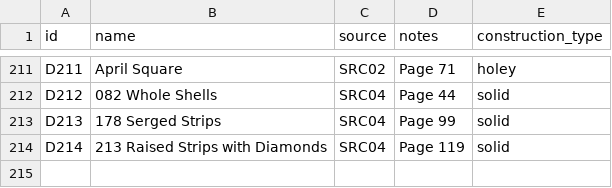
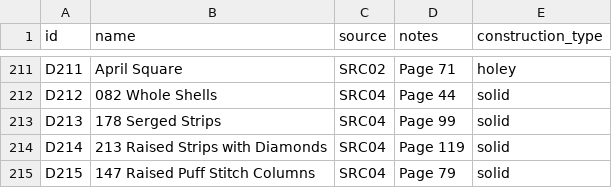
Before and after one commit to anhtr/grannydb, a CSV file: data/designs.csv, drawn as a sheet; only a part is shown, gaps mark what is left out.

Commit message:
Update 1 design
- save designs/D215 — Name: 147 Raised Puff Stitch Columns, Source: SRC04, Construction: solid, Notes: Page 79

```diff
--- a/data/designs.csv
+++ b/data/designs.csv
@@ -217 +217,2 @@ D213,178 Serged Strips,SRC04,Page 99,solid
 D214,213 Raised Strips with Diamonds,SRC04,Page 119,solid
+D215,147 Raised Puff Stitch Columns,SRC04,Page 79,solid
```
